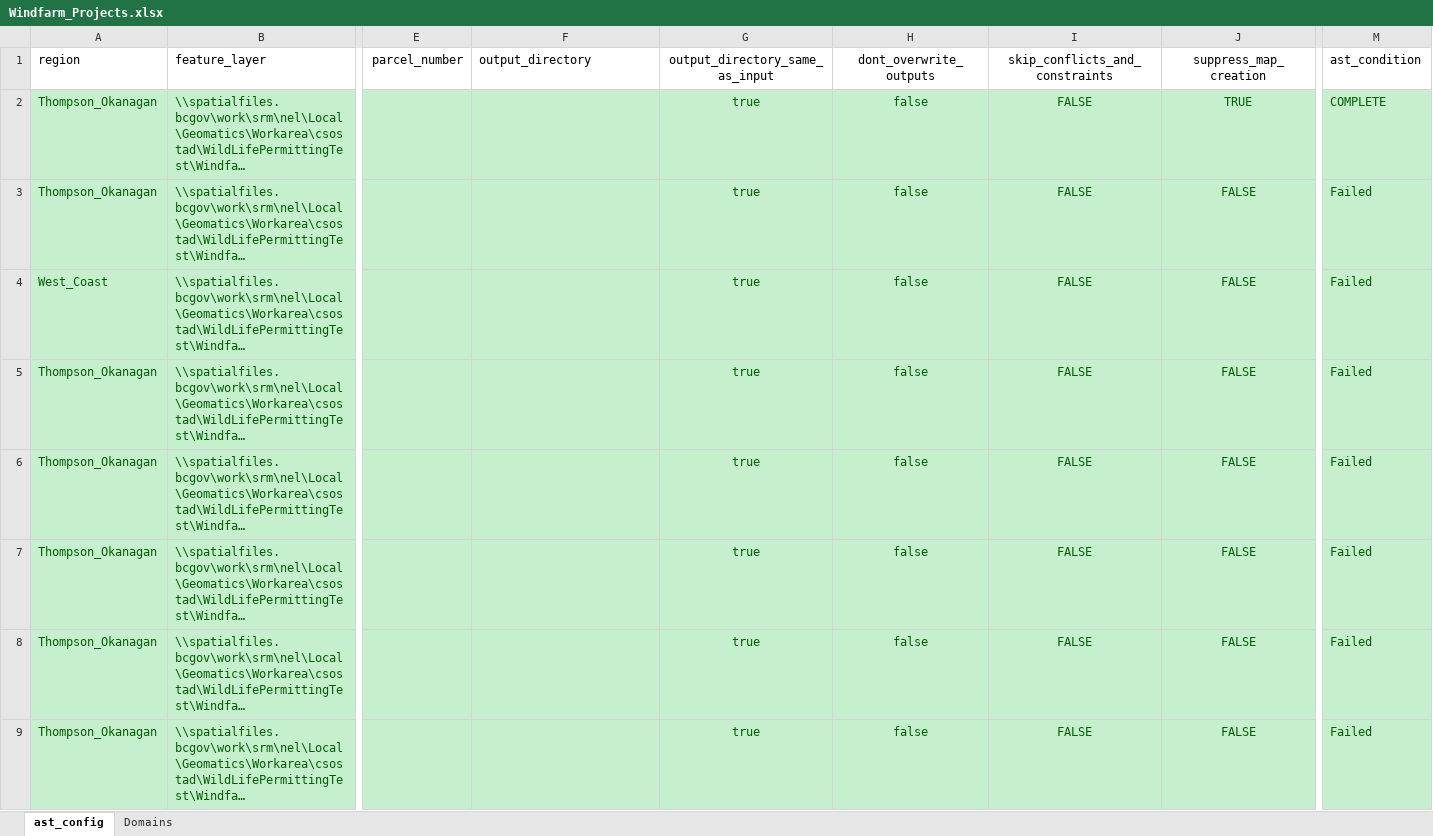
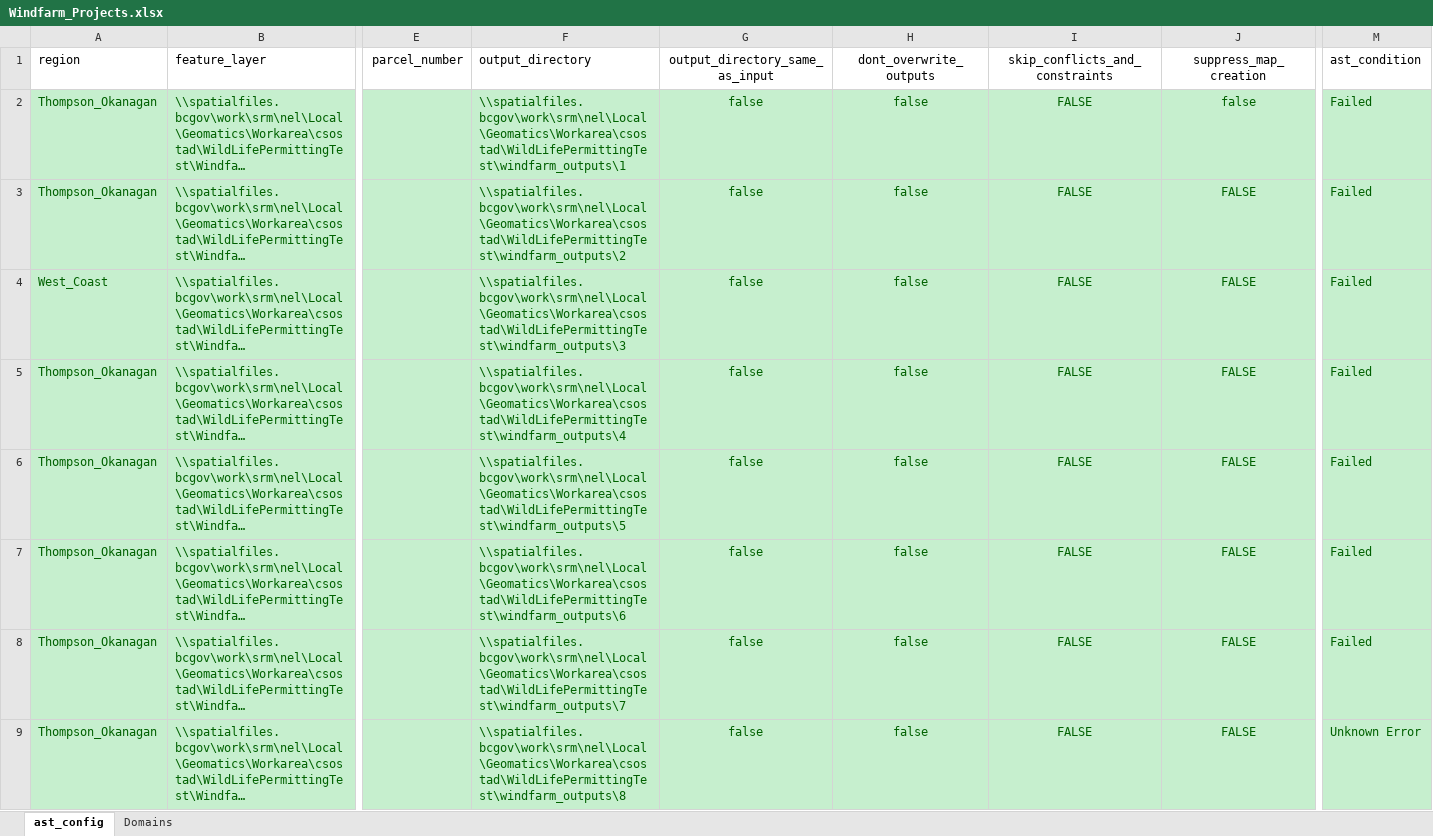
Before and after one commit to bcgov/gss_authorizations, an Excel workbook: autoast/auto_ast_v3_Breville_folium_maps/Windfarm_Projects.xlsx, sheet ast_config, drawn as a sheet; only a part is shown, gaps mark what is left out; long unchanged cells end in …; values as stored, in another font and other column widths than the file's, no borders; table styles not drawn; the diff covers the shown part only; the diff names each change by its address in the sheet, - before the commit and + after, or states it on an @@ line.

```diff
--- a/autoast/auto_ast_v3_Breville_folium_maps/Windfarm_Projects.xlsx (sheet ast_config)
+++ b/autoast/auto_ast_v3_Breville_folium_maps/Windfarm_Projects.xlsx (sheet ast_config)
-F2 (output_directory): (empty)
+F2 (output_directory): \\spatialfiles.bcgov\work\srm\nel\Local\Geomatics\Workarea\csostad\WildLifePermittingTest\windfarm_outputs\1
-G2:G9 (output_directory_same_as_input): true
+G2:G9 (output_directory_same_as_input): false
-J2 (suppress_map_creation): TRUE
+J2 (suppress_map_creation): false
-M2 (ast_condition): COMPLETE
+M2 (ast_condition): Failed
-F3 (output_directory): (empty)
+F3 (output_directory): \\spatialfiles.bcgov\work\srm\nel\Local\Geomatics\Workarea\csostad\WildLifePermittingTest\windfarm_outputs\2
-F4 (output_directory): (empty)
+F4 (output_directory): \\spatialfiles.bcgov\work\srm\nel\Local\Geomatics\Workarea\csostad\WildLifePermittingTest\windfarm_outputs\3
-F5 (output_directory): (empty)
+F5 (output_directory): \\spatialfiles.bcgov\work\srm\nel\Local\Geomatics\Workarea\csostad\WildLifePermittingTest\windfarm_outputs\4
-F6 (output_directory): (empty)
+F6 (output_directory): \\spatialfiles.bcgov\work\srm\nel\Local\Geomatics\Workarea\csostad\WildLifePermittingTest\windfarm_outputs\5
-F7 (output_directory): (empty)
+F7 (output_directory): \\spatialfiles.bcgov\work\srm\nel\Local\Geomatics\Workarea\csostad\WildLifePermittingTest\windfarm_outputs\6
-F8 (output_directory): (empty)
+F8 (output_directory): \\spatialfiles.bcgov\work\srm\nel\Local\Geomatics\Workarea\csostad\WildLifePermittingTest\windfarm_outputs\7
-F9 (output_directory): (empty)
+F9 (output_directory): \\spatialfiles.bcgov\work\srm\nel\Local\Geomatics\Workarea\csostad\WildLifePermittingTest\windfarm_outputs\8
-M9 (ast_condition): Failed
+M9 (ast_condition): Unknown Error
```
Also changed, not shown: 21 edited cells elsewhere in this sheet, autoast/auto_ast_V2_Cuisinart_MultiP_PdfMaps/Windfarm_Projects.xlsx, 5 other files.
